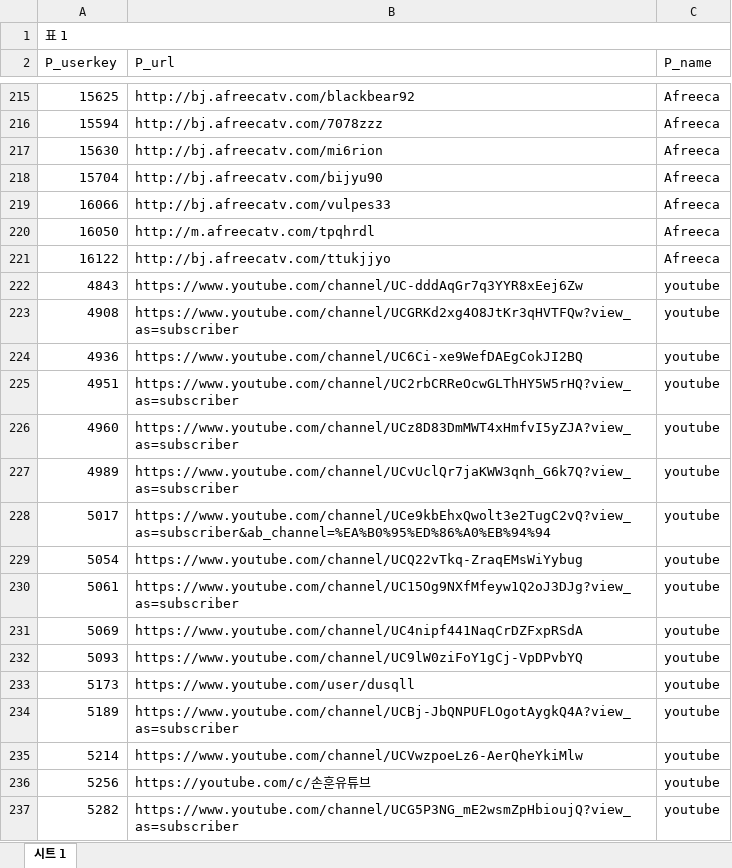
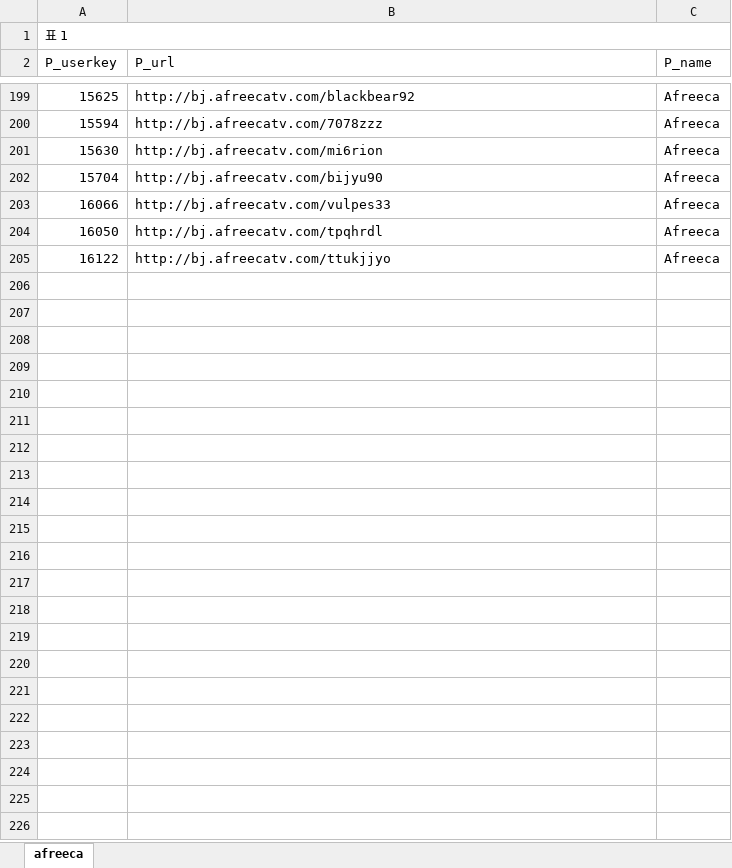
Before and after one commit to upatisariputa/crawler, an Excel workbook: mysite/myapi/afreeca.xlsx, sheet afreeca, drawn as a sheet; only a part is shown, gaps mark what is left out; values as stored, in another font and other column widths than the file's, no cell formats; charts and pictures not drawn; removed rows and columns are numbered as before the commit, all else as after; the diff covers the shown part only; the diff names each change by its address in the sheet, - before the commit and + after, or states it on an @@ line.

Commit message:
:sparkles: afreeca crawling Complete and DB connect Complete

```diff
--- a/mysite/myapi/afreeca.xlsx (sheet afreeca)
+++ b/mysite/myapi/afreeca.xlsx (sheet afreeca)
-sheet tab: 시트 1
+sheet tab: afreeca
-B204 (P_url): http://m.afreecatv.com/tpqhrdl
+B204 (P_url): http://bj.afreecatv.com/tpqhrdl
-row 222: 4843 | https://www.youtube.com/channel/UC-dddAqGr7q3YYR8xEej6Zw | youtube
-row 223: 4908 | https://www.youtube.com/channel/UCGRKd2xg4O8JtKr3qHVTFQw?view_as=subscriber | youtube
-row 224: 4936 | https://www.youtube.com/channel/UC6Ci-xe9WefDAEgCokJI2BQ | youtube
-row 225: 4951 | https://www.youtube.com/channel/UC2rbCRReOcwGLThHY5W5rHQ?view_as=subscriber | youtube
-row 226: 4960 | https://www.youtube.com/channel/UCz8D83DmMWT4xHmfvI5yZJA?view_as=subscriber | youtube
-row 227: 4989 | https://www.youtube.com/channel/UCvUclQr7jaKWW3qnh_G6k7Q?view_as=subscriber | youtube
-row 228: 5017 | https://www.youtube.com/channel/UCe9kbEhxQwolt3e2TugC2vQ?view_as=subscriber&ab_channel=%EA%B0%95%ED%86%A0%EB%94%94 | youtube
-row 229: 5054 | https://www.youtube.com/channel/UCQ22vTkq-ZraqEMsWiYybug | youtube
-row 230: 5061 | https://www.youtube.com/channel/UC15Og9NXfMfeyw1Q2oJ3DJg?view_as=subscriber | youtube
-row 231: 5069 | https://www.youtube.com/channel/UC4nipf441NaqCrDZFxpRSdA | youtube
-row 232: 5093 | https://www.youtube.com/channel/UC9lW0ziFoY1gCj-VpDPvbYQ | youtube
-row 233: 5173 | https://www.youtube.com/user/dusqll | youtube
-row 234: 5189 | https://www.youtube.com/channel/UCBj-JbQNPUFLOgotAygkQ4A?view_as=subscriber | youtube
-row 235: 5214 | https://www.youtube.com/channel/UCVwzpoeLz6-AerQheYkiMlw | youtube
-row 236: 5256 | https://youtube.com/c/손훈유튜브 | youtube
-row 237: 5282 | https://www.youtube.com/channel/UCG5P3NG_mE2wsmZpHbioujQ?view_as=subscriber | youtube
```
Also changed, not shown: 489 removed rows and 66 edited cells elsewhere in this sheet, cell formats, charts or pictures, 8 other files.
